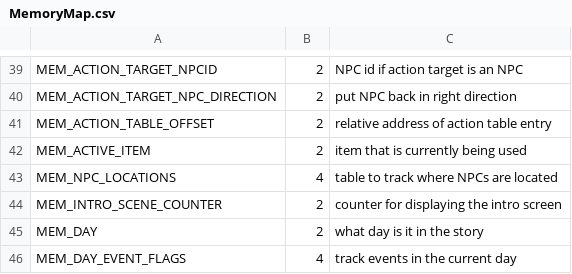
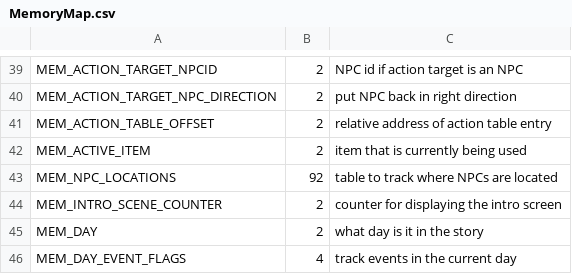
Before and after one commit to huguesjohnson/RetailClerk89, a CSV file: src/MemoryMap.csv, drawn as a sheet; only a part is shown, gaps mark what is left out.

Commit message:
Sizing NPC location table to match number of locations

```diff
--- a/src/MemoryMap.csv
+++ b/src/MemoryMap.csv
@@ -42,3 +42,3 @@ MEM_ACTION_TABLE_OFFSET,2,relative address of action table entry
 MEM_ACTIVE_ITEM,2,item that is currently being used
-MEM_NPC_LOCATIONS,4,table to track where NPCs are located
+MEM_NPC_LOCATIONS,92,table to track where NPCs are located
 MEM_INTRO_SCENE_COUNTER,2,counter for displaying the intro screen
```
Also changed, not shown: 1 other file.
